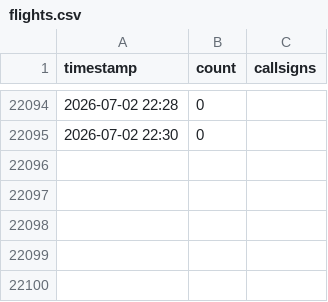
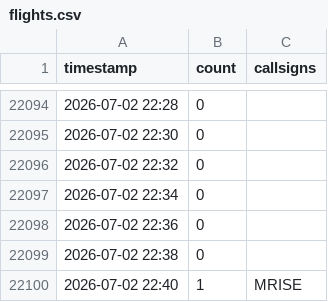
Before and after one commit to chwojka/bobingen-tracker, a CSV file: data/flights.csv, drawn as a sheet; only a part is shown, gaps mark what is left out; the diff names each change by its address in the sheet, - before the commit and + after, or states it on an @@ line.

Commit message:
Update: 2026-07-02 22:40 UTC

```diff
--- a/data/flights.csv
+++ b/data/flights.csv
+row 22096: 2026-07-02 22:32 | 0
+row 22097: 2026-07-02 22:34 | 0
+row 22098: 2026-07-02 22:36 | 0
+row 22099: 2026-07-02 22:38 | 0
+row 22100: 2026-07-02 22:40 | 1 | MRISE
```
